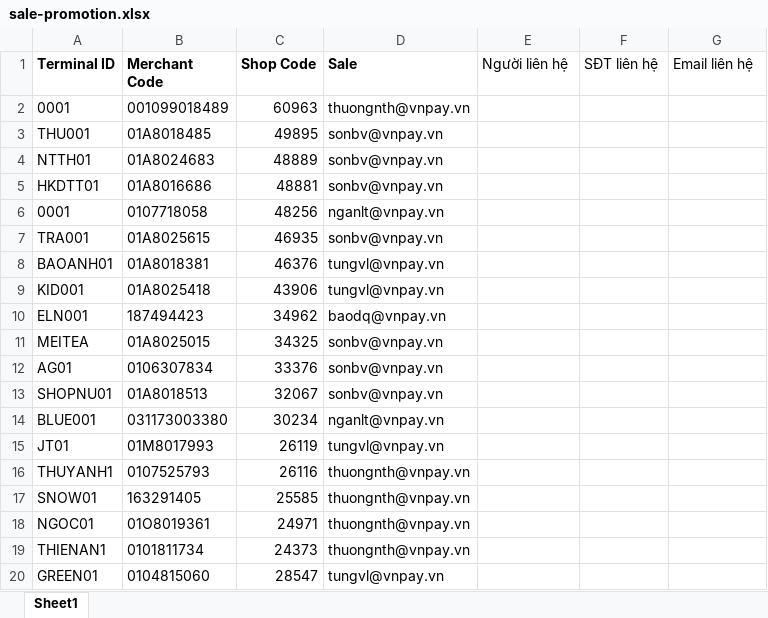
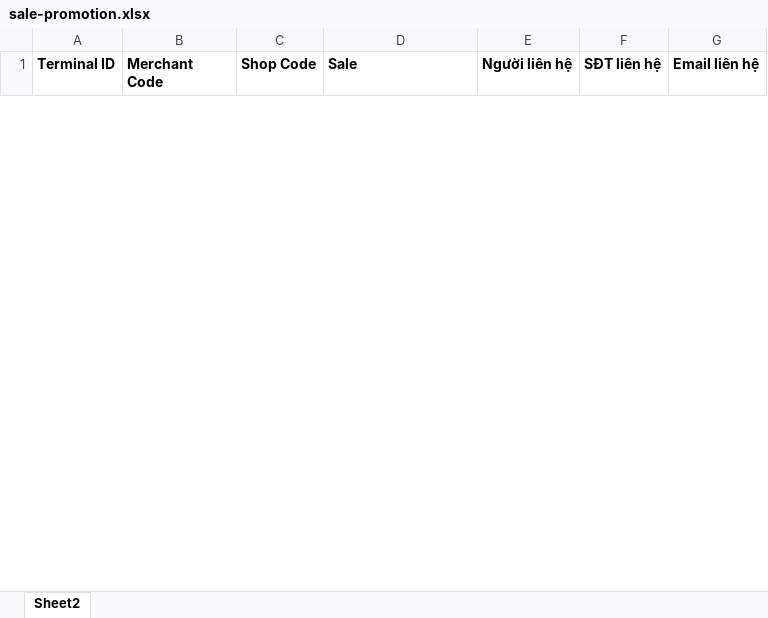
Before and after one commit to Longdh57/django2-restframework, an Excel workbook: sale_portal/static/sale_promotion_form/sale-promotion.xlsx, sheet Sheet2, drawn as a sheet; only a part is shown; values as stored, in another font and other column widths than the file's, no borders; removed rows and columns are numbered as before the commit, all else as after; the diff covers the shown part only; the diff names each change by its address in the sheet, - before the commit and + after, or states it on an @@ line.

Commit message:
change example file

```diff
--- a/sale_portal/static/sale_promotion_form/sale-promotion.xlsx (sheet Sheet2)
+++ b/sale_portal/static/sale_promotion_form/sale-promotion.xlsx (sheet Sheet2)
-sheet tab: Sheet1
+sheet tab: Sheet2
-E1:G1 bold: off
+E1:G1 bold: on
-row 2: 0001 | 001099018489 | 60963 | thuongnth@vnpay.vn
-row 3: THU001 | 01A8018485 | 49895 | sonbv@vnpay.vn
-row 4: NTTH01 | 01A8024683 | 48889 | sonbv@vnpay.vn
-row 5: HKDTT01 | 01A8016686 | 48881 | sonbv@vnpay.vn
-row 6: 0001 | 0107718058 | 48256 | nganlt@vnpay.vn
-row 7: TRA001 | 01A8025615 | 46935 | sonbv@vnpay.vn
-row 8: BAOANH01 | 01A8018381 | 46376 | tungvl@vnpay.vn
-row 9: KID001 | 01A8025418 | 43906 | tungvl@vnpay.vn
-row 10: ELN001 | 187494423 | 34962 | baodq@vnpay.vn
-row 11: MEITEA | 01A8025015 | 34325 | sonbv@vnpay.vn
-row 12: AG01 | 0106307834 | 33376 | sonbv@vnpay.vn
-row 13: SHOPNU01 | 01A8018513 | 32067 | sonbv@vnpay.vn
-row 14: BLUE001 | 031173003380 | 30234 | nganlt@vnpay.vn
-row 15: JT01 | 01M8017993 | 26119 | tungvl@vnpay.vn
-row 16: THUYANH1 | 0107525793 | 26116 | thuongnth@vnpay.vn
-row 17: SNOW01 | 163291405 | 25585 | thuongnth@vnpay.vn
-row 18: NGOC01 | 01O8019361 | 24971 | thuongnth@vnpay.vn
-row 19: THIENAN1 | 0101811734 | 24373 | thuongnth@vnpay.vn
-row 20: GREEN01 | 0104815060 | 28547 | tungvl@vnpay.vn
```
Also changed, not shown: 3 added rows and 19 removed rows elsewhere in this sheet.
